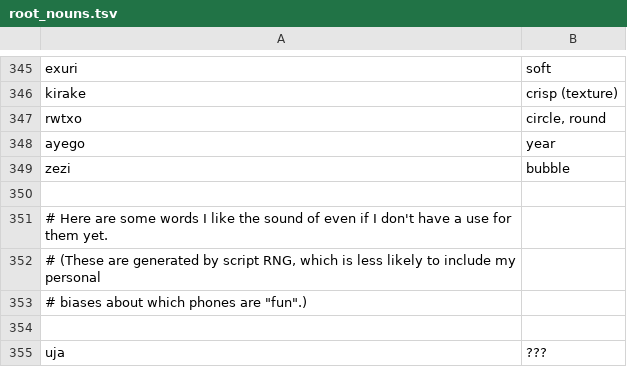
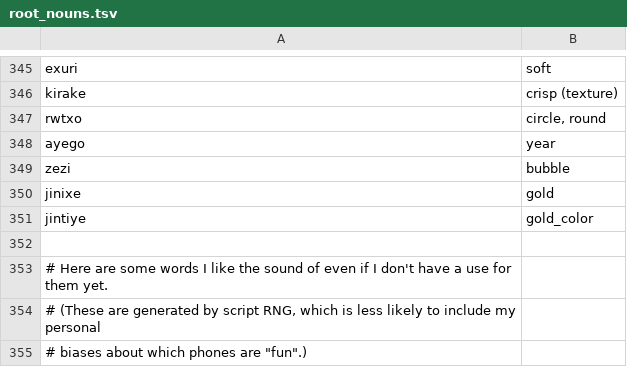
Before and after one commit to rngesus-wept/puflantu, a TSV file: root_nouns.tsv, drawn as a sheet; only a part is shown, gaps mark what is left out; the shorter side is filled out with more unchanged rows.

Commit message:
Update root_nouns.tsv

```diff
--- a/root_nouns.tsv
+++ b/root_nouns.tsv
@@ -349,2 +349,4 @@ ayego	year
 zezi	bubble
+jinixe	gold
+jintiye	gold_color
 
```
